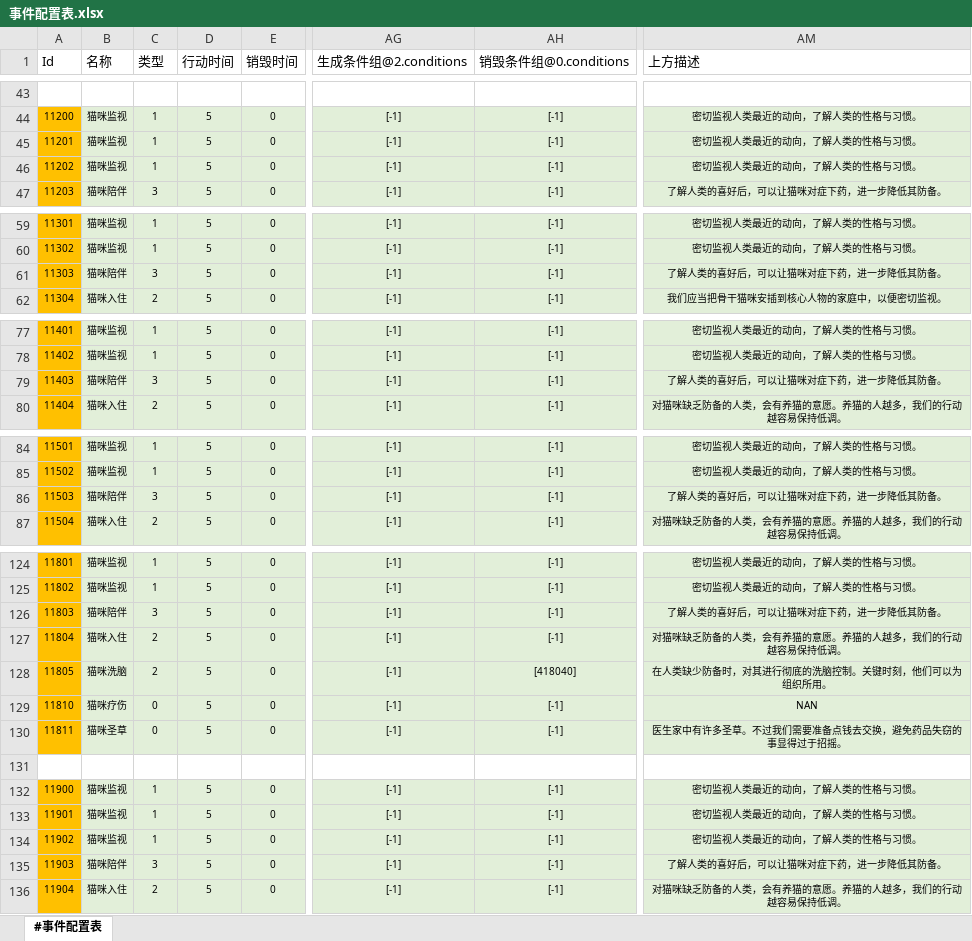
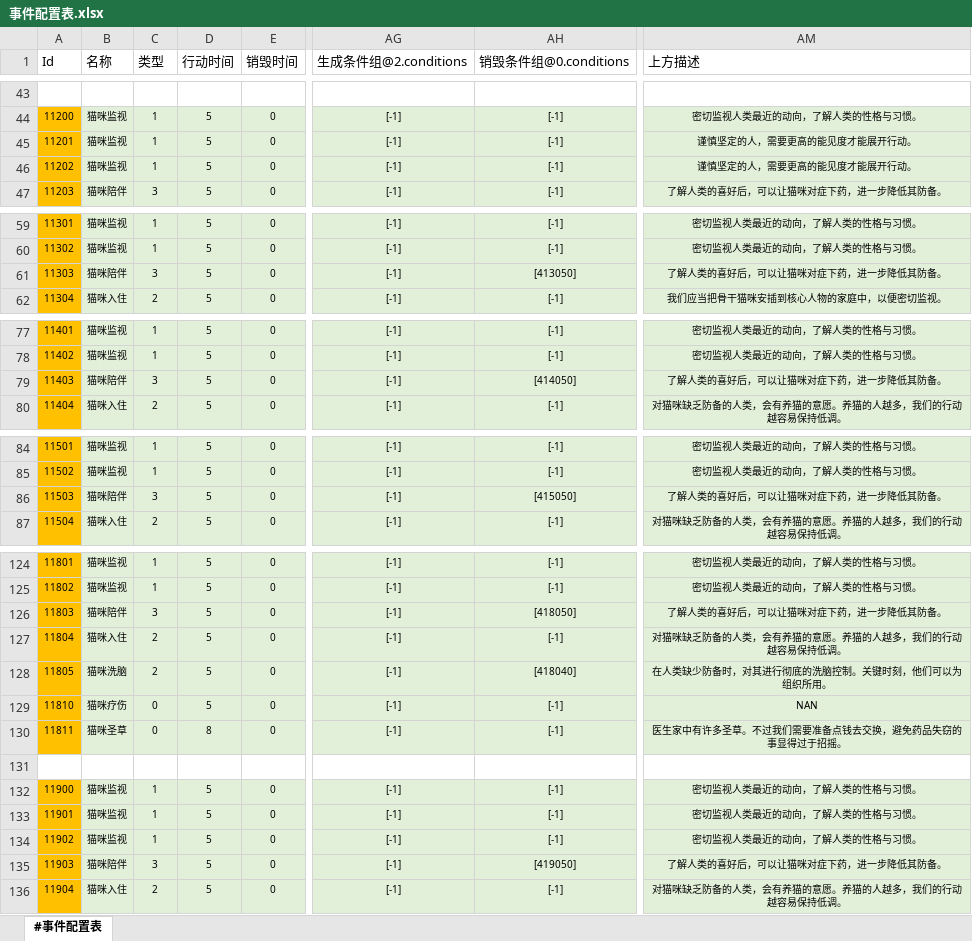
Before and after one commit to RadiumLZhang/Free-Casonry, an Excel workbook: ExcelConfig/pbjson/excel/事件配置表.xlsx, sheet #事件配置表, drawn as a sheet; only a part is shown, gaps mark what is left out; values as stored, in another font and other column widths than the file's, no borders; the diff covers the shown part only; the diff names each change by its address in the sheet, - before the commit and + after, or states it on an @@ line.

```diff
--- a/ExcelConfig/pbjson/excel/事件配置表.xlsx (sheet #事件配置表)
+++ b/ExcelConfig/pbjson/excel/事件配置表.xlsx (sheet #事件配置表)
-AM45:AM46 (上方描述): 密切监视人类最近的动向，了解人类的性格与习惯。
+AM45:AM46 (上方描述): 谨慎坚定的人，需要更高的能见度才能展开行动。
-AH61 (销毁条件组@0.conditions): [-1]
+AH61 (销毁条件组@0.conditions): [413050]
-AH79 (销毁条件组@0.conditions): [-1]
+AH79 (销毁条件组@0.conditions): [414050]
-AH86 (销毁条件组@0.conditions): [-1]
+AH86 (销毁条件组@0.conditions): [415050]
-AH126 (销毁条件组@0.conditions): [-1]
+AH126 (销毁条件组@0.conditions): [418050]
-D130 (行动时间): 5
+D130 (行动时间): 8
-AH135 (销毁条件组@0.conditions): [-1]
+AH135 (销毁条件组@0.conditions): [419050]
```
Also changed, not shown: 4 edited cells elsewhere in this sheet, ExcelConfig/pbjson/excel/应用条件表.xlsx, ExcelConfig/pbjson/excel/突发事件信息表.xlsx, 3 other files.
